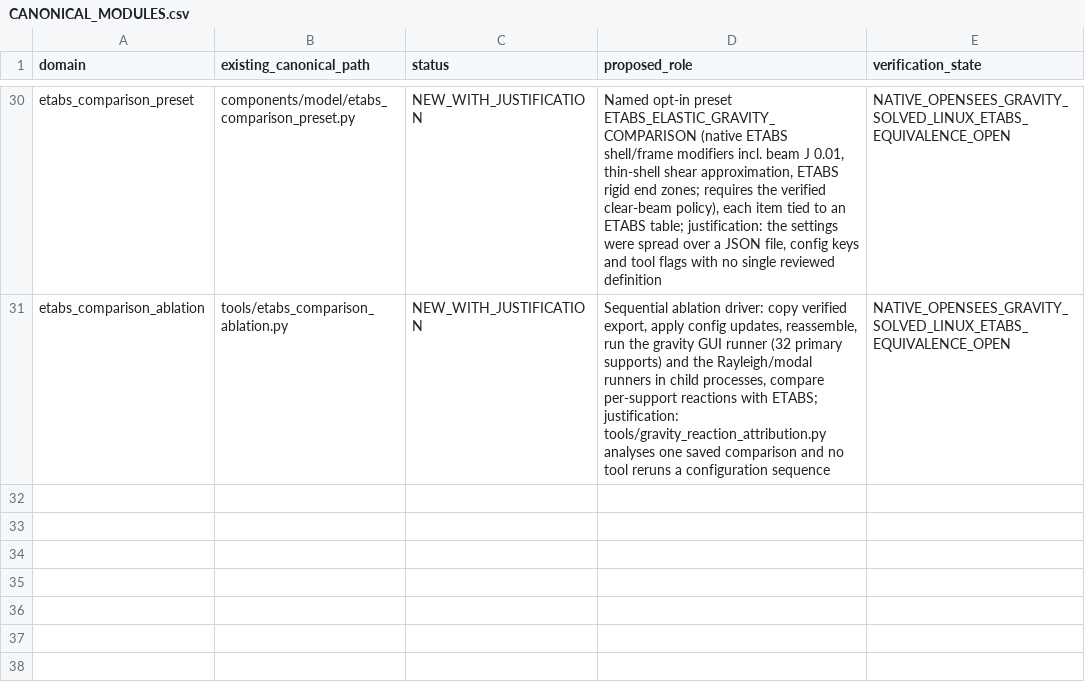
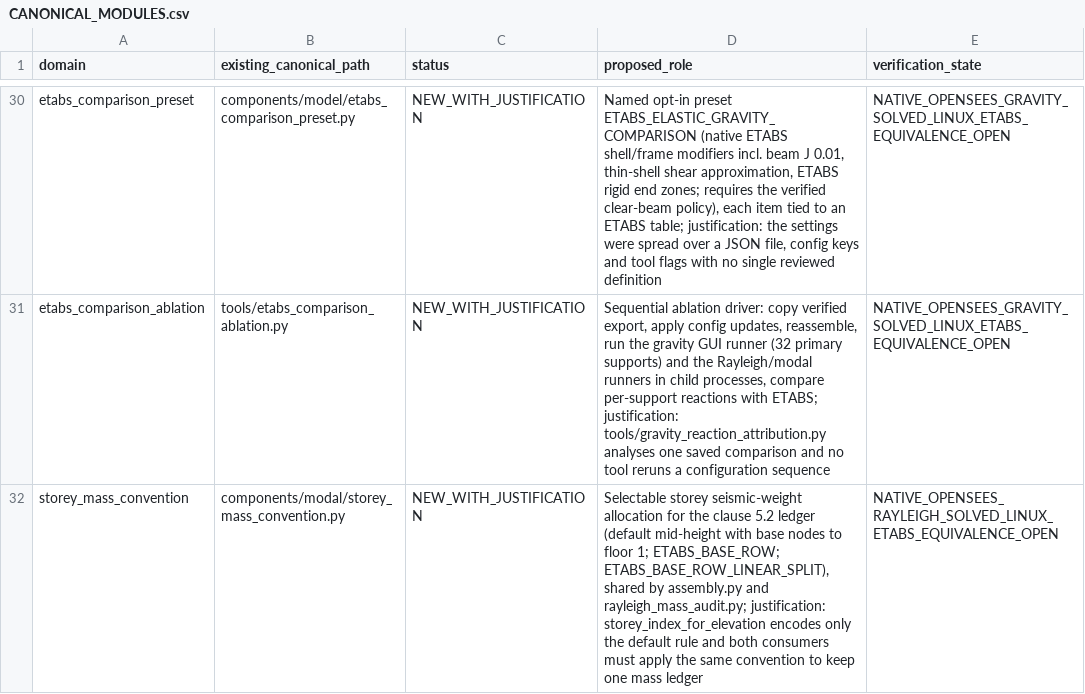
Before and after one commit to bikenshrestha2024/etabs-opensees-thesis, a CSV file: engineering/registry/CANONICAL_MODULES.csv, drawn as a sheet; only a part is shown, gaps mark what is left out.

```diff
--- a/engineering/registry/CANONICAL_MODULES.csv
+++ b/engineering/registry/CANONICAL_MODULES.csv
@@ -31 +31,2 @@ etabs_comparison_preset,components/model/etabs_comparison_preset.py,NEW_WITH_JUS
 etabs_comparison_ablation,tools/etabs_comparison_ablation.py,NEW_WITH_JUSTIFICATION,"Sequential ablation driver: copy verified export, apply config updates, reassemble, run the gravity GUI runner (32 primary supports) and the Rayleigh/modal runners in child processes, compare per-support reactions with ETABS; justification: tools/gravity_reaction_attribution.py analyses one saved comparison and no tool reruns a configuration sequence",NATIVE_OPENSEES_GRAVITY_SOLVED_LINUX_ETABS_EQUIVALENCE_OPEN
+storey_mass_convention,components/modal/storey_mass_convention.py,NEW_WITH_JUSTIFICATION,"Selectable storey seismic-weight allocation for the clause 5.2 ledger (default mid-height with base nodes to floor 1; ETABS_BASE_ROW; ETABS_BASE_ROW_LINEAR_SPLIT), shared by assembly.py and rayleigh_mass_audit.py; justification: storey_index_for_elevation encodes only the default rule and both consumers must apply the same convention to keep one mass ledger",NATIVE_OPENSEES_RAYLEIGH_SOLVED_LINUX_ETABS_EQUIVALENCE_OPEN
```
Also changed, not shown: 11 other files.
